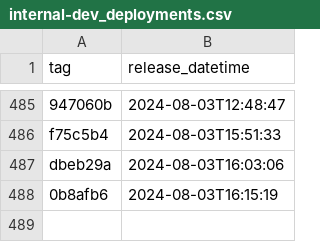
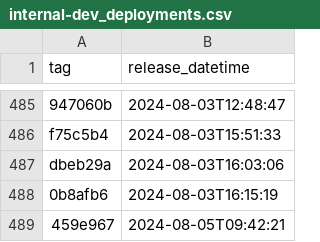
Before and after one commit to NHSDigital/eps-prescription-status-update-api, a CSV file: _data/internal-dev_deployments.csv, drawn as a sheet; only a part is shown, gaps mark what is left out; the diff names each change by its address in the sheet, - before the commit and + after, or states it on an @@ line.

```diff
--- a/_data/internal-dev_deployments.csv
+++ b/_data/internal-dev_deployments.csv
+row 489: 459e967 | 2024-08-05T09:42:21
```
Also changed, not shown: 1 other file.
